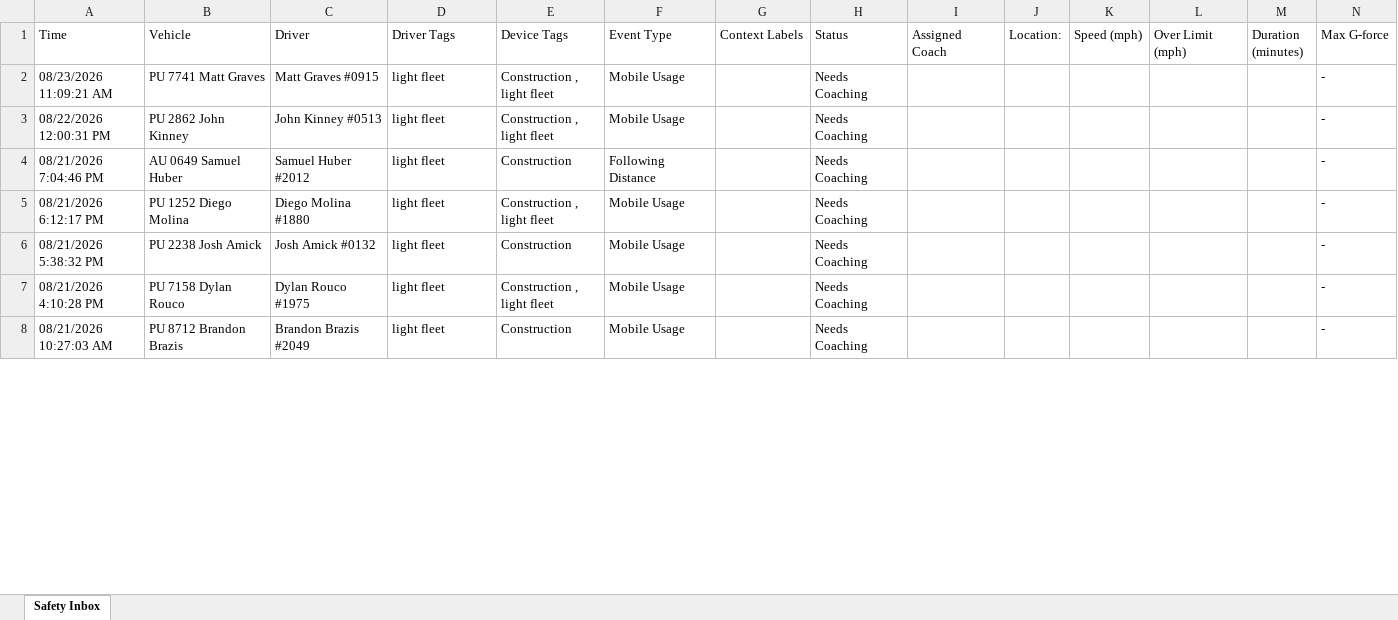
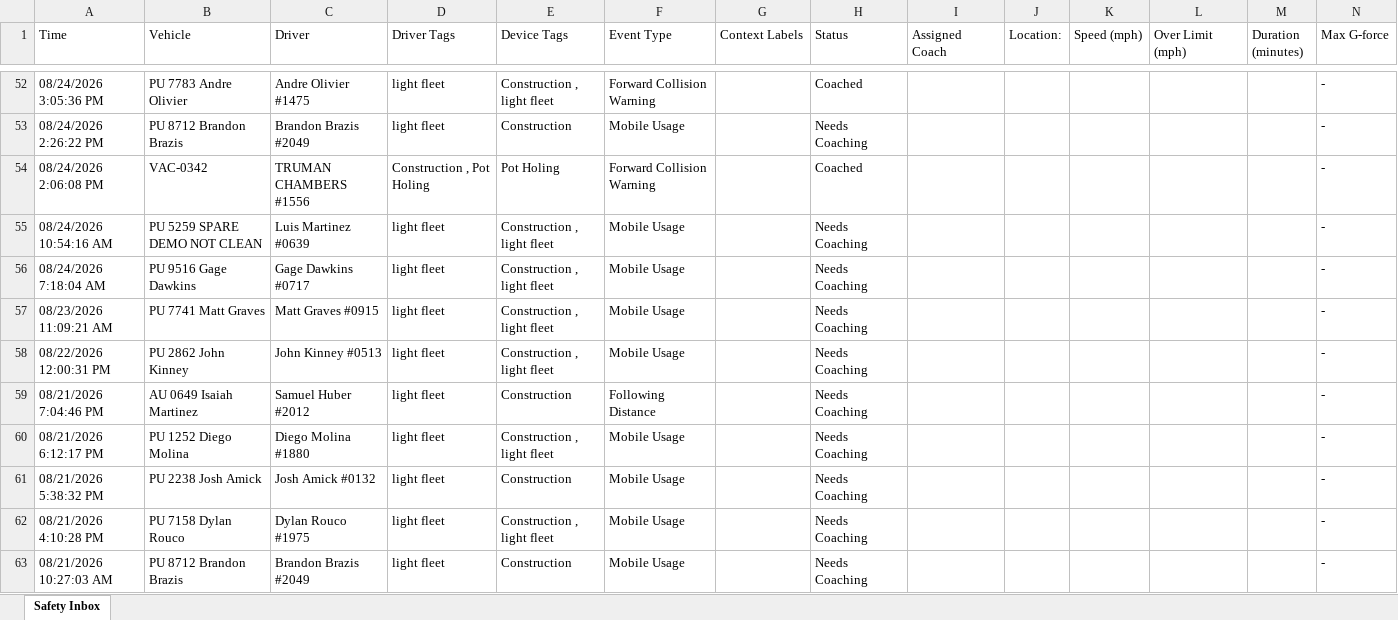
Before and after one commit to jmullins-DEN/Fiore-Sons, an Excel workbook: camera_events.xlsx, sheet Safety Inbox, drawn as a sheet; only a part is shown, gaps mark what is left out; values as stored, in another font and other column widths than the file's, no borders; addresses are those after the commit; rows hold the shown columns only; the diff covers the shown part only; the diff names each change by its address in the sheet, - before the commit and + after, or states it on an @@ line.

```diff
--- a/camera_events.xlsx (sheet Safety Inbox)
+++ b/camera_events.xlsx (sheet Safety Inbox)
+row 52: 08/24/2026 3:05:36 PM | PU 7783 Andre Olivier | Andre Olivier #1475 | light fleet | Construction , light fleet | Forward Collision Warning |  | Coached |  |  |  |  |  | -
+row 53: 08/24/2026 2:26:22 PM | PU 8712 Brandon Brazis | Brandon Brazis #2049 | light fleet | Construction | Mobile Usage |  | Needs Coaching |  |  |  |  |  | -
+row 54: 08/24/2026 2:06:08 PM | VAC-0342 | TRUMAN CHAMBERS #1556 | Construction , Pot Holing | Pot Holing | Forward Collision Warning |  | Coached |  |  |  |  |  | -
+row 55: 08/24/2026 10:54:16 AM | PU 5259 SPARE DEMO NOT CLEAN | Luis Martinez #0639 | light fleet | Construction , light fleet | Mobile Usage |  | Needs Coaching |  |  |  |  |  | -
+row 56: 08/24/2026 7:18:04 AM | PU 9516 Gage Dawkins | Gage Dawkins #0717 | light fleet | Construction , light fleet | Mobile Usage |  | Needs Coaching |  |  |  |  |  | -
-B59 (Vehicle): AU 0649 Samuel Huber
+B59 (Vehicle): AU 0649 Isaiah Martinez
```
Also changed, not shown: 50 added rows, 67 removed rows and 86 edited cells elsewhere in this sheet.
